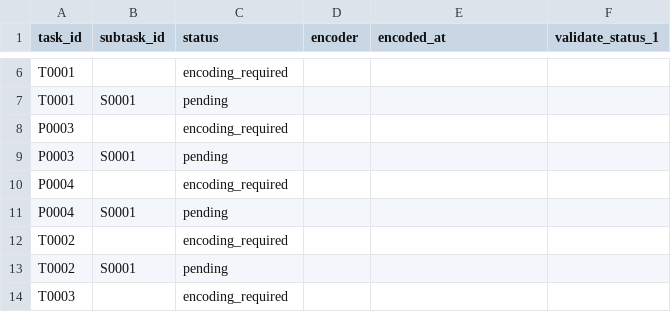
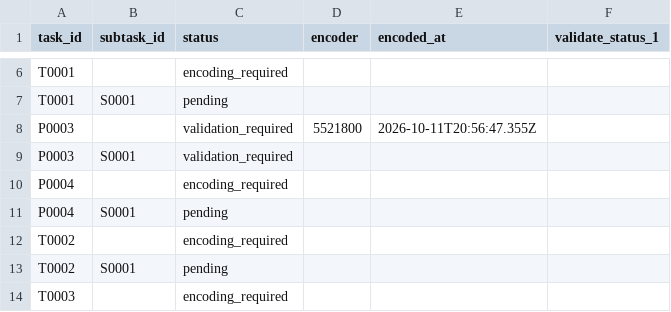
Before and after one commit to Ailin-Ricerar/test-senfl-dw, a CSV file: tracking/state.csv, drawn as a sheet; only a part is shown, gaps mark what is left out.

```diff
--- a/tracking/state.csv
+++ b/tracking/state.csv
@@ -7,4 +7,4 @@ T0001,,encoding_required,,,
 T0001,S0001,pending,,,
-P0003,,encoding_required,,,
-P0003,S0001,pending,,,
+P0003,,validation_required,5521800,2026-10-11T20:56:47.355Z,
+P0003,S0001,validation_required,,,
 P0004,,encoding_required,,,
```
Also changed, not shown: 5 other files.
